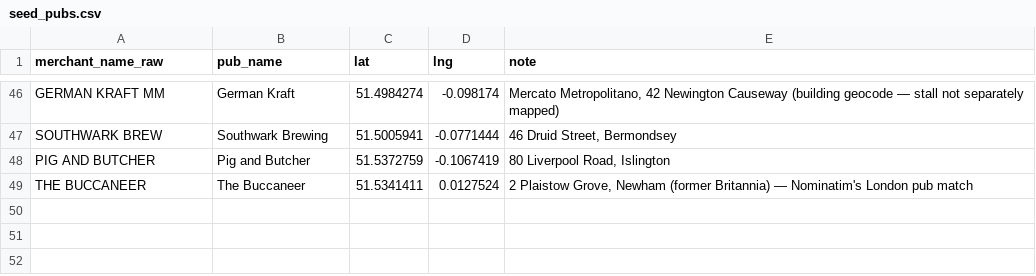
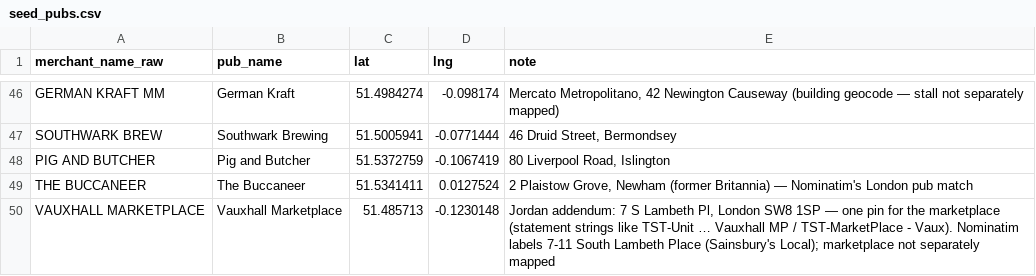
Before and after one commit to jgoodman55/yahtzee, a CSV file: assets/seeds/seed_pubs.csv, drawn as a sheet; only a part is shown, gaps mark what is left out; the diff names each change by its address in the sheet, - before the commit and + after, or states it on an @@ line.

```diff
--- a/assets/seeds/seed_pubs.csv
+++ b/assets/seeds/seed_pubs.csv
+row 50: VAUXHALL MARKETPLACE | Vauxhall Marketplace | 51.485713 | -0.1230148 | Jordan addendum: 7 S Lambeth Pl, London SW8 1SP — one pin for the marketplace (statement strings like TST-Unit … Vauxhall MP / TST-MarketPlace - Vaux). Nominatim labels 7-11 South Lambeth Place (Sainsbury's Local); marketplace not separately mapped
```
Also changed, not shown: assets/seeds/raw_pub_visits.csv, 4 other files.
